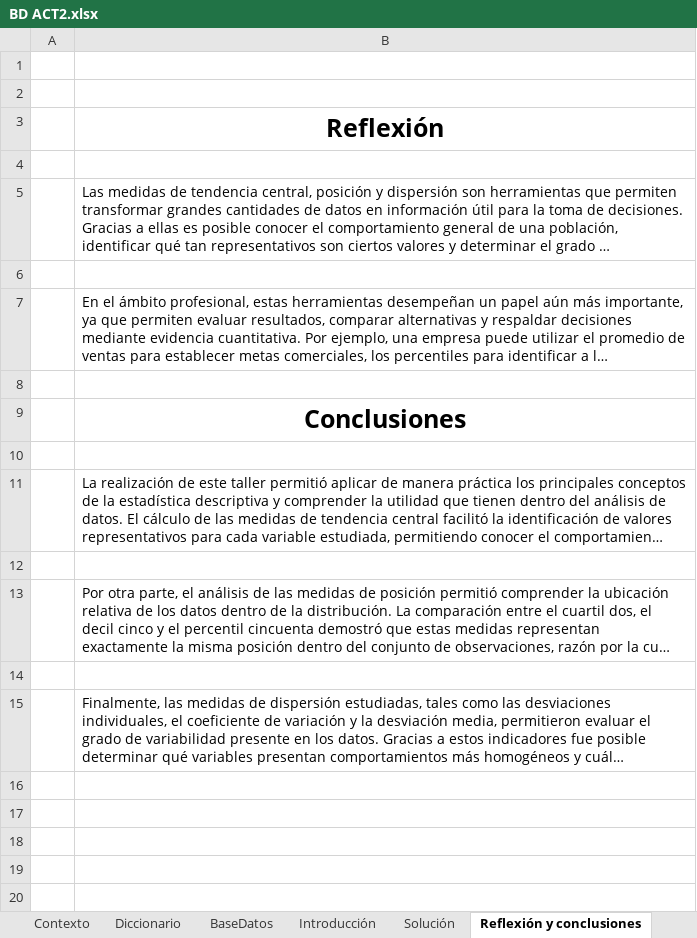
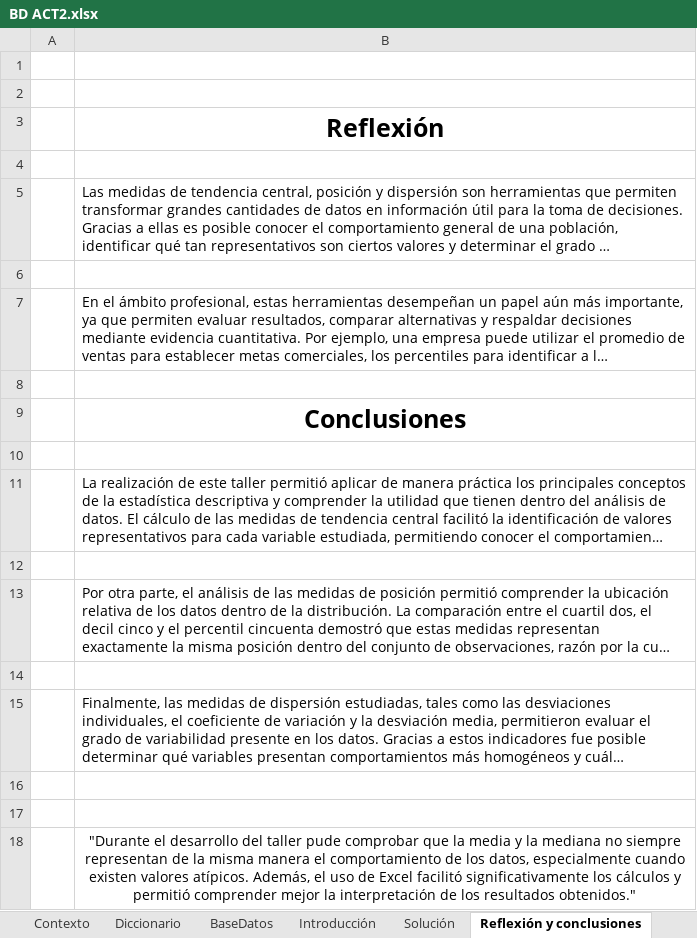
Before and after one commit to Sebastian398/doc-editor, an Excel workbook: BD ACT2.xlsx, sheet Reflexión y conclusiones, drawn as a sheet; long unchanged cells end in …; values as stored, in another font and other column widths than the file's, no borders; the diff names each change by its address in the sheet, - before the commit and + after, or states it on an @@ line.

```diff
--- a/BD ACT2.xlsx (sheet Reflexión y conclusiones)
+++ b/BD ACT2.xlsx (sheet Reflexión y conclusiones)
+row 16: (empty)
+row 17: (empty)
+row 18:  | "Durante el desarrollo del taller pude comprobar que la media y la mediana no siempre representan de la misma manera el comportamiento de los datos, especialmente cuando existen valores atípicos. Además, el uso de Excel facilitó significativamente los cálculos y permitió comprender mejor la interpretación de los resultados obtenidos."
```
